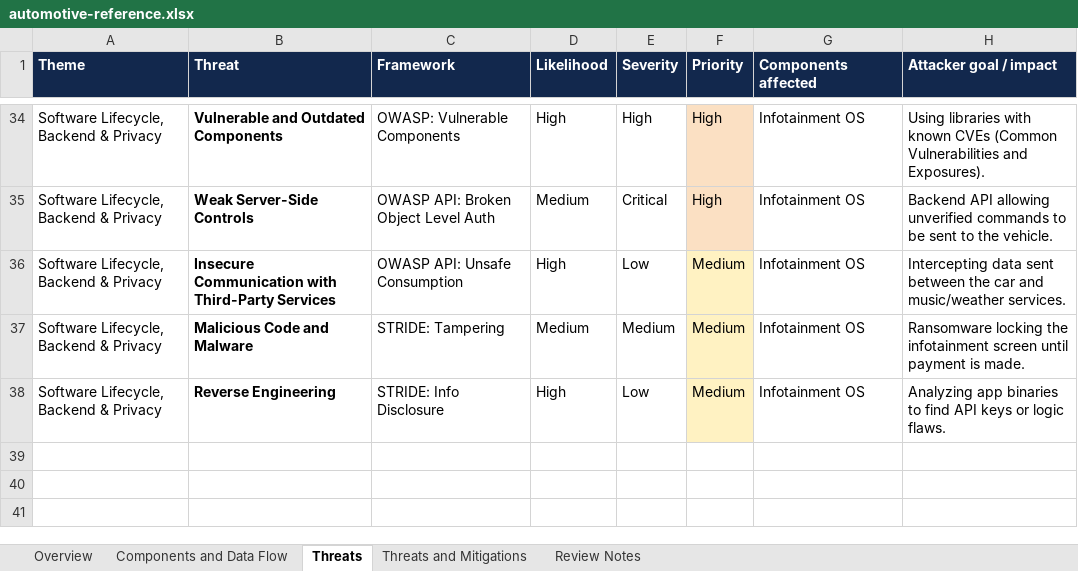
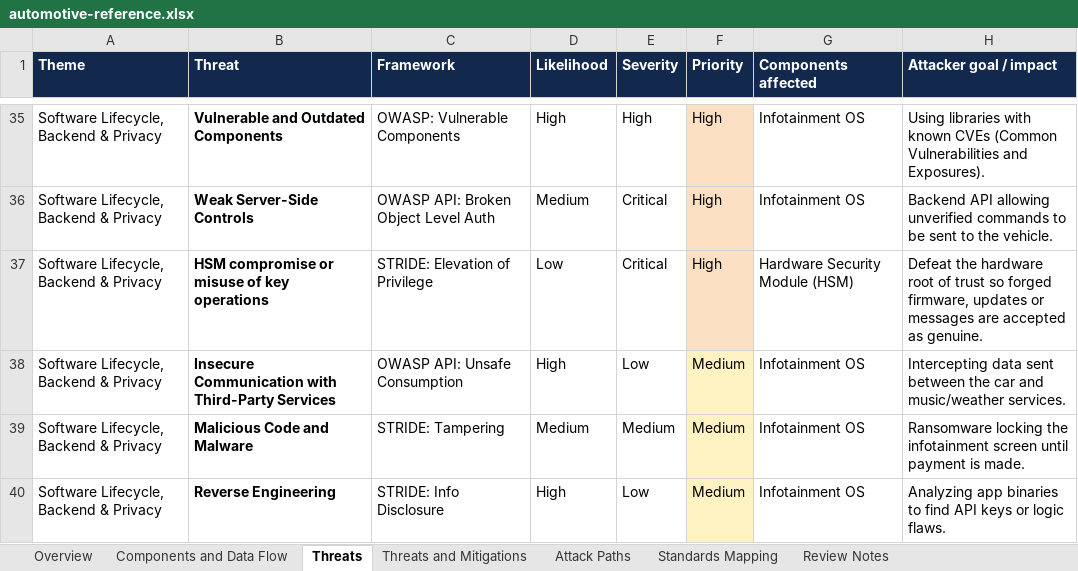
Before and after one commit to Devici-ThreatModel/threat-model-library, an Excel workbook: models/automotive/automotive-reference.xlsx, sheet Threats, drawn as a sheet; only a part is shown, gaps mark what is left out; values as stored, in another font and other column widths than the file's, no borders; the diff covers the shown part only; the diff names each change by its address in the sheet, - before the commit and + after, or states it on an @@ line.

```diff
--- a/models/automotive/automotive-reference.xlsx (sheet Threats)
+++ b/models/automotive/automotive-reference.xlsx (sheet Threats)
+sheet tab: Attack Paths
+sheet tab: Standards Mapping
+row 37: Software Lifecycle, Backend & Privacy | HSM compromise or misuse of key operations | STRIDE: Elevation of Privilege | Low | Critical | High | Hardware Security Module (HSM) | Defeat the hardware root of trust so forged firmware, updates or messages are accepted as genuine.
```
Also changed, not shown: 1 added row and 10 edited cells elsewhere in this sheet, sheet Threats and Mitigations, sheet Review Notes, sheet Components and Data Flow, sheet Overview, 8 other files.
